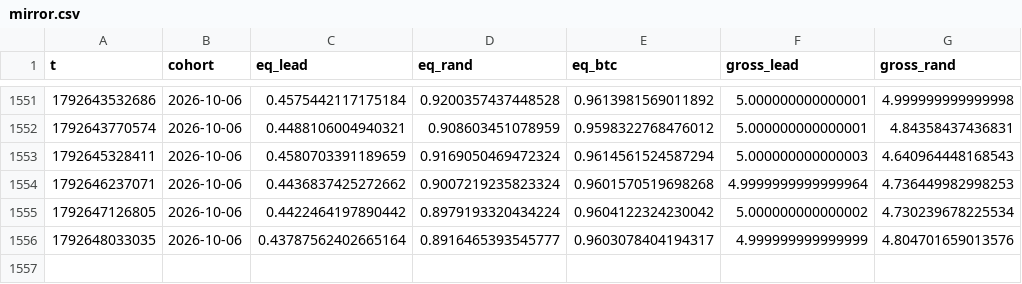
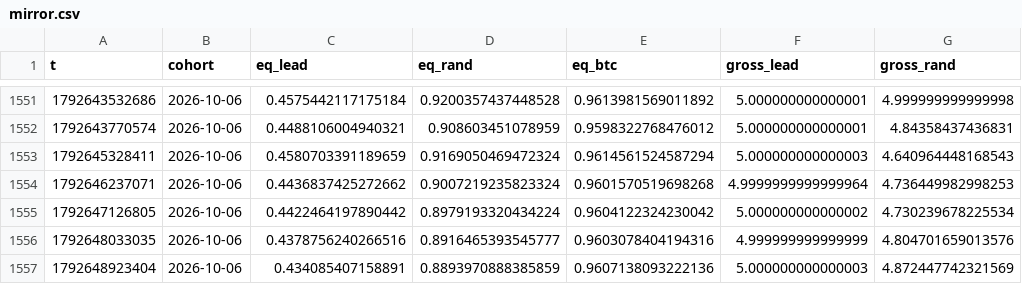
Before and after one commit to ljmacdonald/mempool-omega, a CSV file: state/whales/mirror.csv, drawn as a sheet; only a part is shown, gaps mark what is left out.

```diff
--- a/state/whales/mirror.csv
+++ b/state/whales/mirror.csv
@@ -1555,2 +1555,3 @@ t,cohort,eq_lead,eq_rand,eq_btc,gross_lead,gross_rand
 1792647126805,2026-10-06,0.4422464197890442,0.8979193320434224,0.9604122324230042,5.000000000000002,4.730239678225534
-1792648033035,2026-10-06,0.43787562402665164,0.8916465393545777,0.9603078404194317,4.999999999999999,4.804701659013576
+1792648033035,2026-10-06,0.4378756240266516,0.8916465393545777,0.9603078404194316,4.999999999999999,4.804701659013576
+1792648923404,2026-10-06,0.434085407158891,0.8893970888385859,0.9607138093222136,5.000000000000003,4.872447742321569
```
Also changed, not shown: 2 other files.
